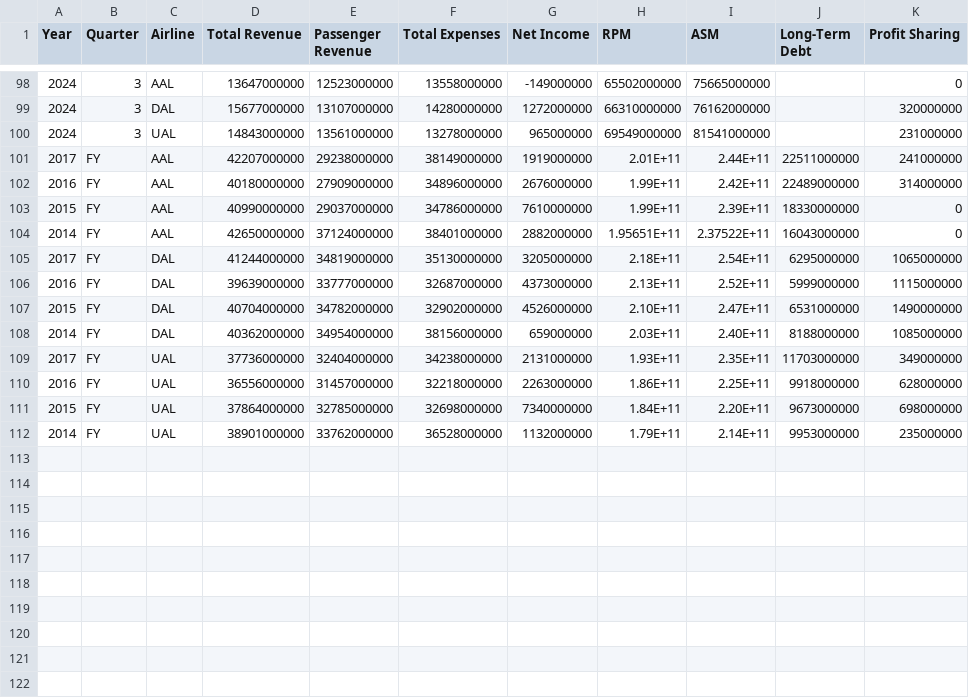
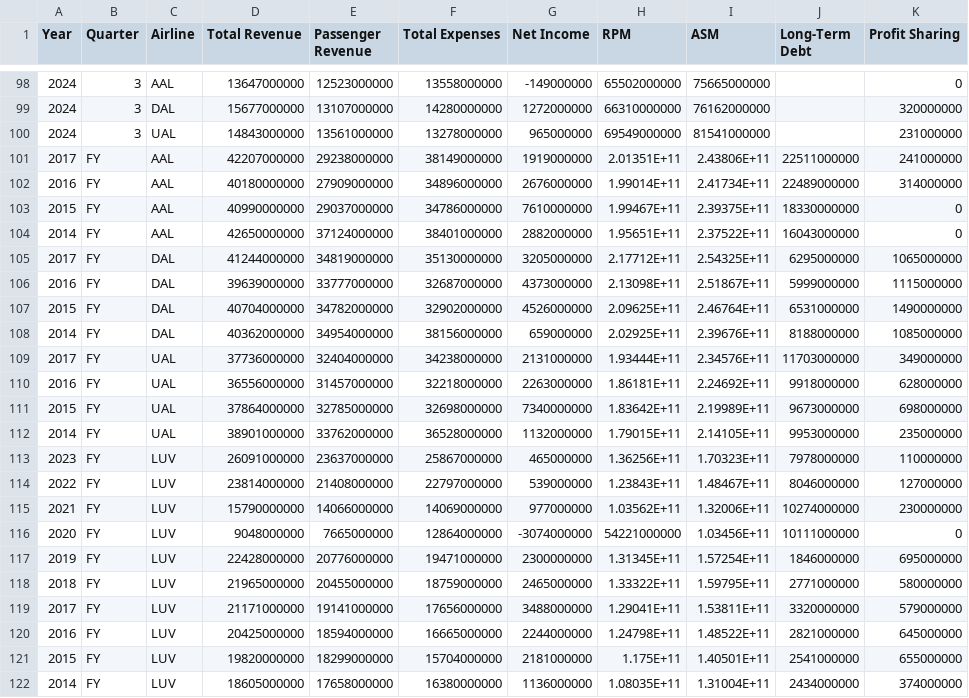
Before and after one commit to mtricanowicz/airline_financials, a CSV file: airline_financial_data.csv, drawn as a sheet; only a part is shown, gaps mark what is left out; the diff covers the shown part only.

Commit message:
add data for LUV

```diff
--- a/airline_financial_data.csv
+++ b/airline_financial_data.csv
@@ -100,13 +100,23 @@
 2024,3,UAL,14843000000,13561000000,13278000000,965000000,69549000000,81541000000,,231000000
-2017,FY,AAL,42207000000,29238000000,38149000000,1919000000,2.01E+11,2.44E+11,22511000000,241000000
-2016,FY,AAL,40180000000,27909000000,34896000000,2676000000,1.99E+11,2.42E+11,22489000000,314000000
-2015,FY,AAL,40990000000,29037000000,34786000000,7610000000,1.99E+11,2.39E+11,18330000000,0
+2017,FY,AAL,42207000000,29238000000,38149000000,1919000000,2.01351E+11,2.43806E+11,22511000000,241000000
+2016,FY,AAL,40180000000,27909000000,34896000000,2676000000,1.99014E+11,2.41734E+11,22489000000,314000000
+2015,FY,AAL,40990000000,29037000000,34786000000,7610000000,1.99467E+11,2.39375E+11,18330000000,0
 2014,FY,AAL,42650000000,37124000000,38401000000,2882000000,1.95651E+11,2.37522E+11,16043000000,0
-2017,FY,DAL,41244000000,34819000000,35130000000,3205000000,2.18E+11,2.54E+11,6295000000,1065000000
-2016,FY,DAL,39639000000,33777000000,32687000000,4373000000,2.13E+11,2.52E+11,5999000000,1115000000
-2015,FY,DAL,40704000000,34782000000,32902000000,4526000000,2.10E+11,2.47E+11,6531000000,1490000000
-2014,FY,DAL,40362000000,34954000000,38156000000,659000000,2.03E+11,2.40E+11,8188000000,1085000000
-2017,FY,UAL,37736000000,32404000000,34238000000,2131000000,1.93E+11,2.35E+11,11703000000,349000000
-2016,FY,UAL,36556000000,31457000000,32218000000,2263000000,1.86E+11,2.25E+11,9918000000,628000000
-2015,FY,UAL,37864000000,32785000000,32698000000,7340000000,1.84E+11,2.20E+11,9673000000,698000000
-2014,FY,UAL,38901000000,33762000000,36528000000,1132000000,1.79E+11,2.14E+11,9953000000,235000000
+2017,FY,DAL,41244000000,34819000000,35130000000,3205000000,2.17712E+11,2.54325E+11,6295000000,1065000000
+2016,FY,DAL,39639000000,33777000000,32687000000,4373000000,2.13098E+11,2.51867E+11,5999000000,1115000000
+2015,FY,DAL,40704000000,34782000000,32902000000,4526000000,2.09625E+11,2.46764E+11,6531000000,1490000000
+2014,FY,DAL,40362000000,34954000000,38156000000,659000000,2.02925E+11,2.39676E+11,8188000000,1085000000
+2017,FY,UAL,37736000000,32404000000,34238000000,2131000000,1.93444E+11,2.34576E+11,11703000000,349000000
+2016,FY,UAL,36556000000,31457000000,32218000000,2263000000,1.86181E+11,2.24692E+11,9918000000,628000000
+2015,FY,UAL,37864000000,32785000000,32698000000,7340000000,1.83642E+11,2.19989E+11,9673000000,698000000
+2014,FY,UAL,38901000000,33762000000,36528000000,1132000000,1.79015E+11,2.14105E+11,9953000000,235000000
+2023,FY,LUV,26091000000,23637000000,25867000000,465000000,1.36256E+11,1.70323E+11,7978000000,110000000
+2022,FY,LUV,23814000000,21408000000,22797000000,539000000,1.23843E+11,1.48467E+11,8046000000,127000000
+2021,FY,LUV,15790000000,14066000000,14069000000,977000000,1.03562E+11,1.32006E+11,10274000000,230000000
+2020,FY,LUV,9048000000,7665000000,12864000000,-3074000000,54221000000,1.03456E+11,10111000000,0
+2019,FY,LUV,22428000000,20776000000,19471000000,2300000000,1.31345E+11,1.57254E+11,1846000000,695000000
+2018,FY,LUV,21965000000,20455000000,18759000000,2465000000,1.33322E+11,1.59795E+11,2771000000,580000000
+2017,FY,LUV,21171000000,19141000000,17656000000,3488000000,1.29041E+11,1.53811E+11,3320000000,579000000
+2016,FY,LUV,20425000000,18594000000,16665000000,2244000000,1.24798E+11,1.48522E+11,2821000000,645000000
+2015,FY,LUV,19820000000,18299000000,15704000000,2181000000,1.175E+11,1.40501E+11,2541000000,655000000
+2014,FY,LUV,18605000000,17658000000,16380000000,1136000000,1.08035E+11,1.31004E+11,2434000000,374000000
```
Also changed, not shown: 3 added rows elsewhere in this file, 1 other file.
